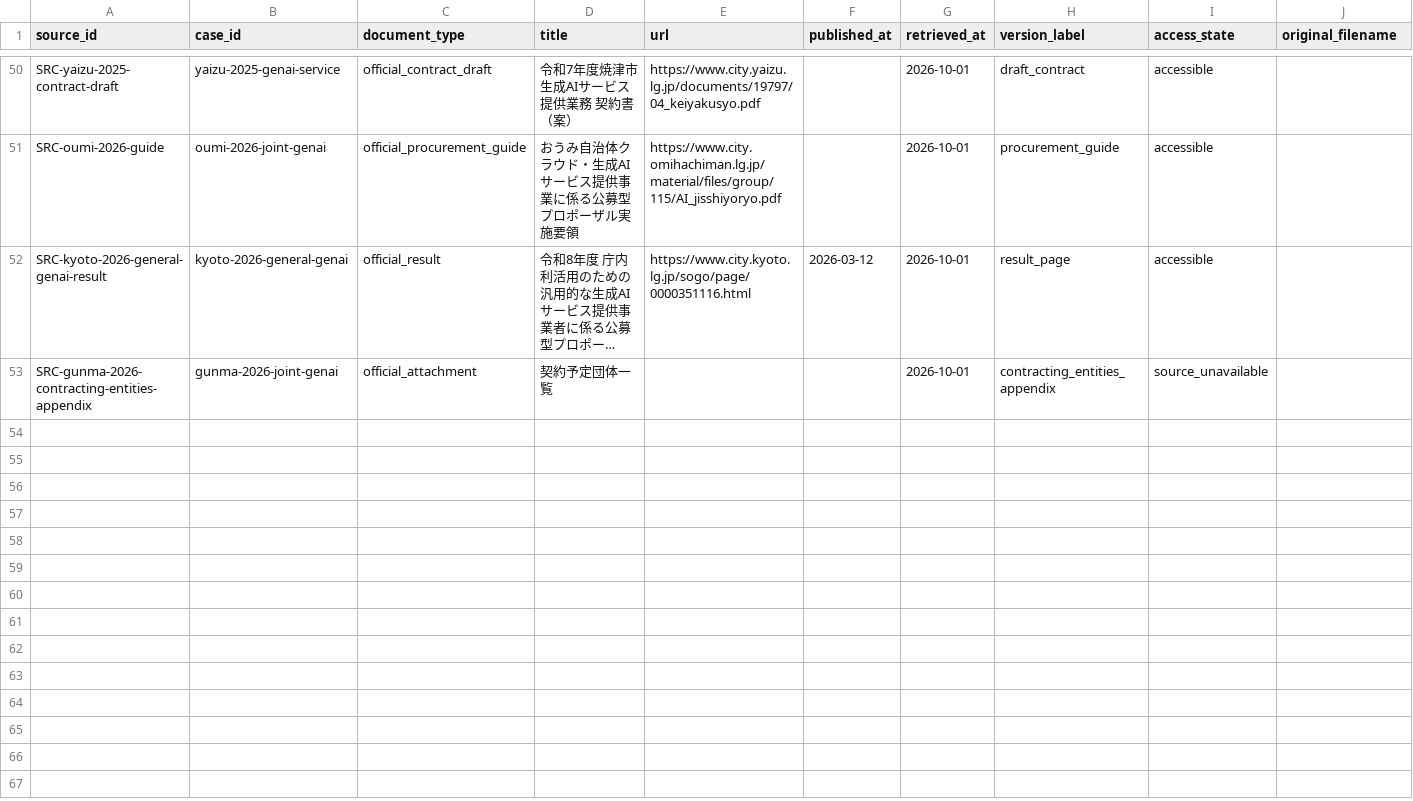
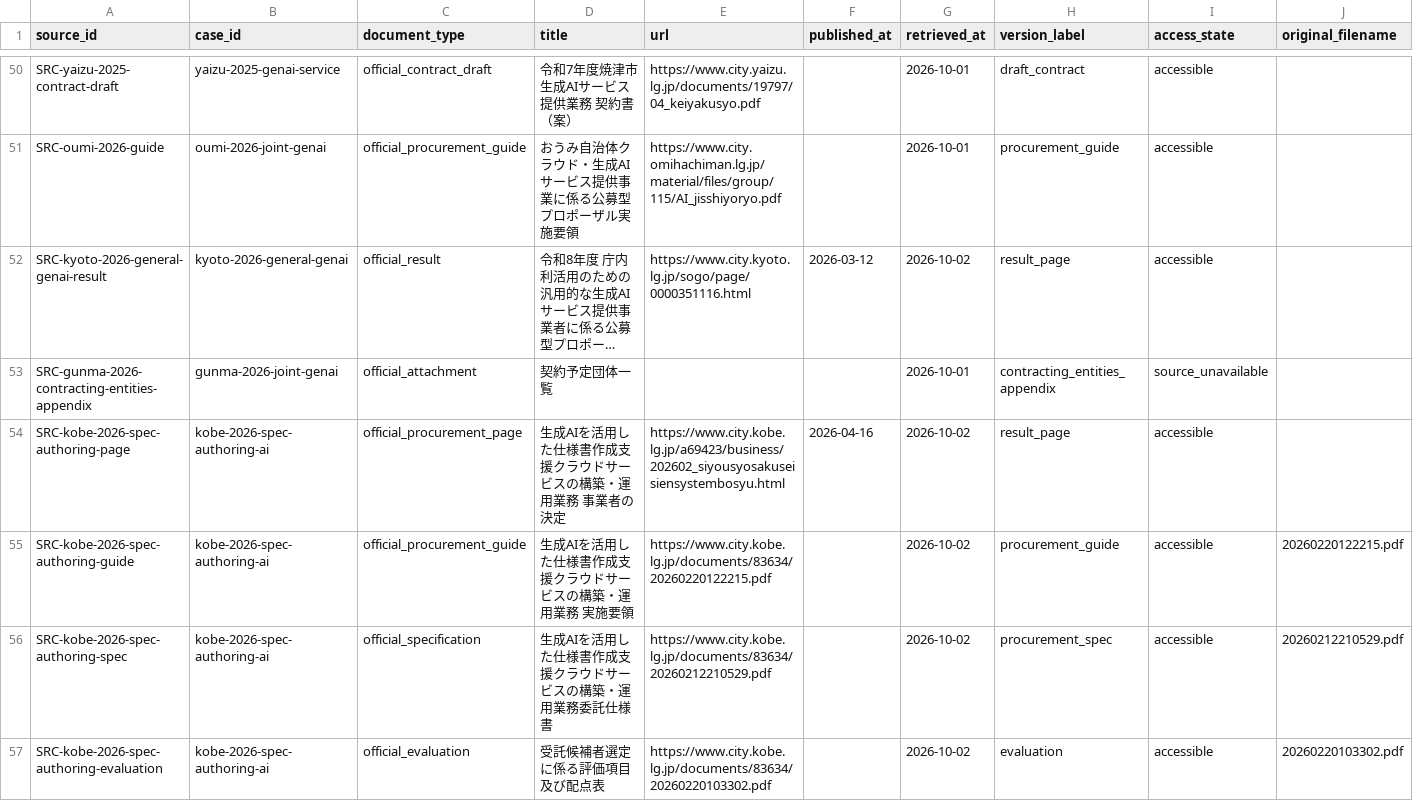
Before and after one commit to Josh-Temple/public-sector-ai-procurement-japan, a CSV file: data/source_documents.csv, drawn as a sheet; only a part is shown, gaps mark what is left out; long unchanged cells end in …; rows hold the shown columns only; the diff covers the shown part only; the diff names each change by its address in the sheet, - before the commit and + after, or states it on an @@ line.

```diff
--- a/data/source_documents.csv
+++ b/data/source_documents.csv
-G52 (retrieved_at): 2026-10-01
+G52 (retrieved_at): 2026-10-02
+row 54: SRC-kobe-2026-spec-authoring-page | kobe-2026-spec-authoring-ai | official_procurement_page | 生成AIを活用した仕様書作成支援クラウドサービスの構築・運用業務 事業者の決定 | https://www.city.kobe.lg.jp/a69423/business/202602_siyousyosakuseisiensystembosyu.html | 2026-04-16 | 2026-10-02 | result_page | accessible
+row 55: SRC-kobe-2026-spec-authoring-guide | kobe-2026-spec-authoring-ai | official_procurement_guide | 生成AIを活用した仕様書作成支援クラウドサービスの構築・運用業務 実施要領 | https://www.city.kobe.lg.jp/documents/83634/20260220122215.pdf |  | 2026-10-02 | procurement_guide | accessible | 20260220122215.pdf
+row 56: SRC-kobe-2026-spec-authoring-spec | kobe-2026-spec-authoring-ai | official_specification | 生成AIを活用した仕様書作成支援クラウドサービスの構築・運用業務委託仕様書 | https://www.city.kobe.lg.jp/documents/83634/20260212210529.pdf |  | 2026-10-02 | procurement_spec | accessible | 20260212210529.pdf
+row 57: SRC-kobe-2026-spec-authoring-evaluation | kobe-2026-spec-authoring-ai | official_evaluation | 受託候補者選定に係る評価項目及び配点表 | https://www.city.kobe.lg.jp/documents/83634/20260220103302.pdf |  | 2026-10-02 | evaluation | accessible | 20260220103302.pdf
```
Also changed, not shown: 6 added rows and 2 edited cells elsewhere in this file.
